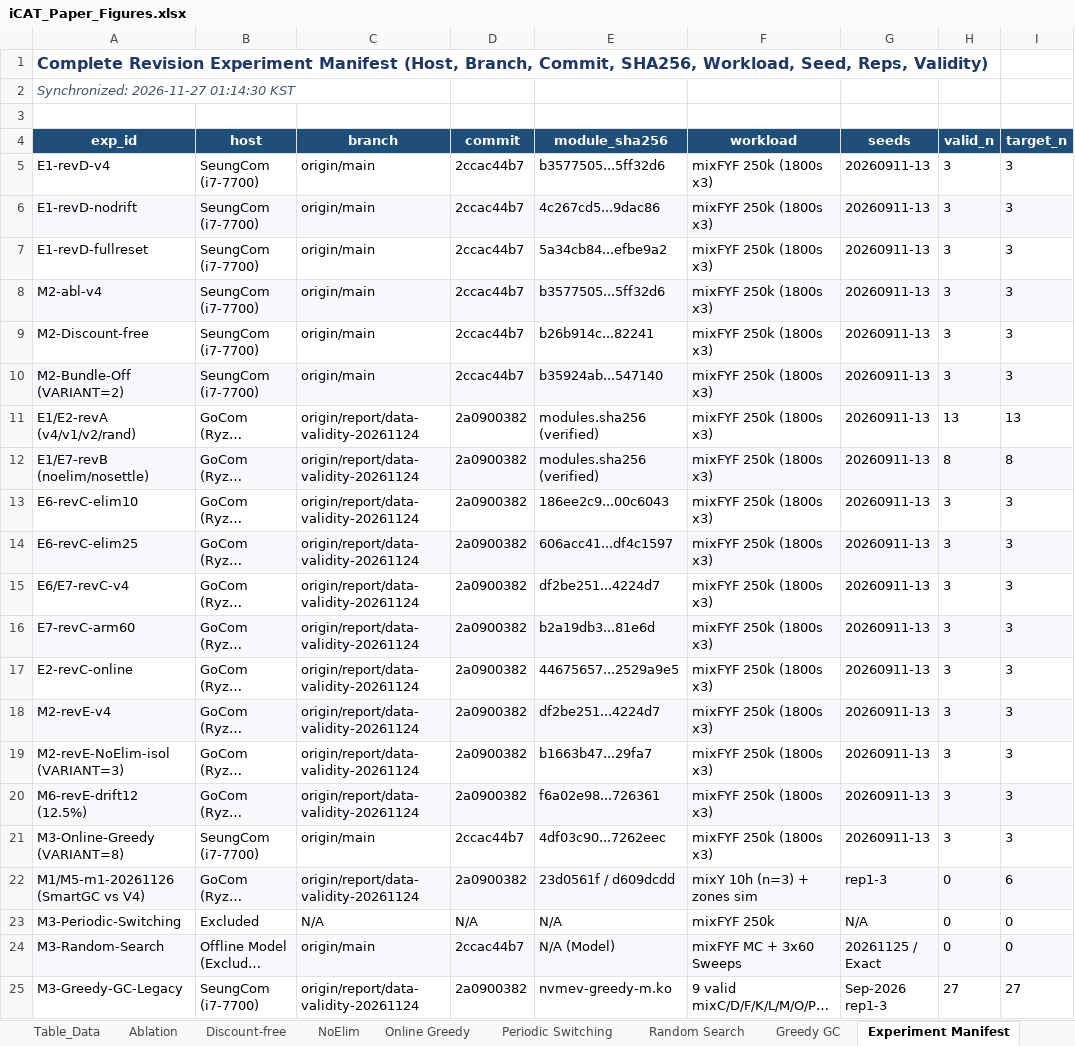
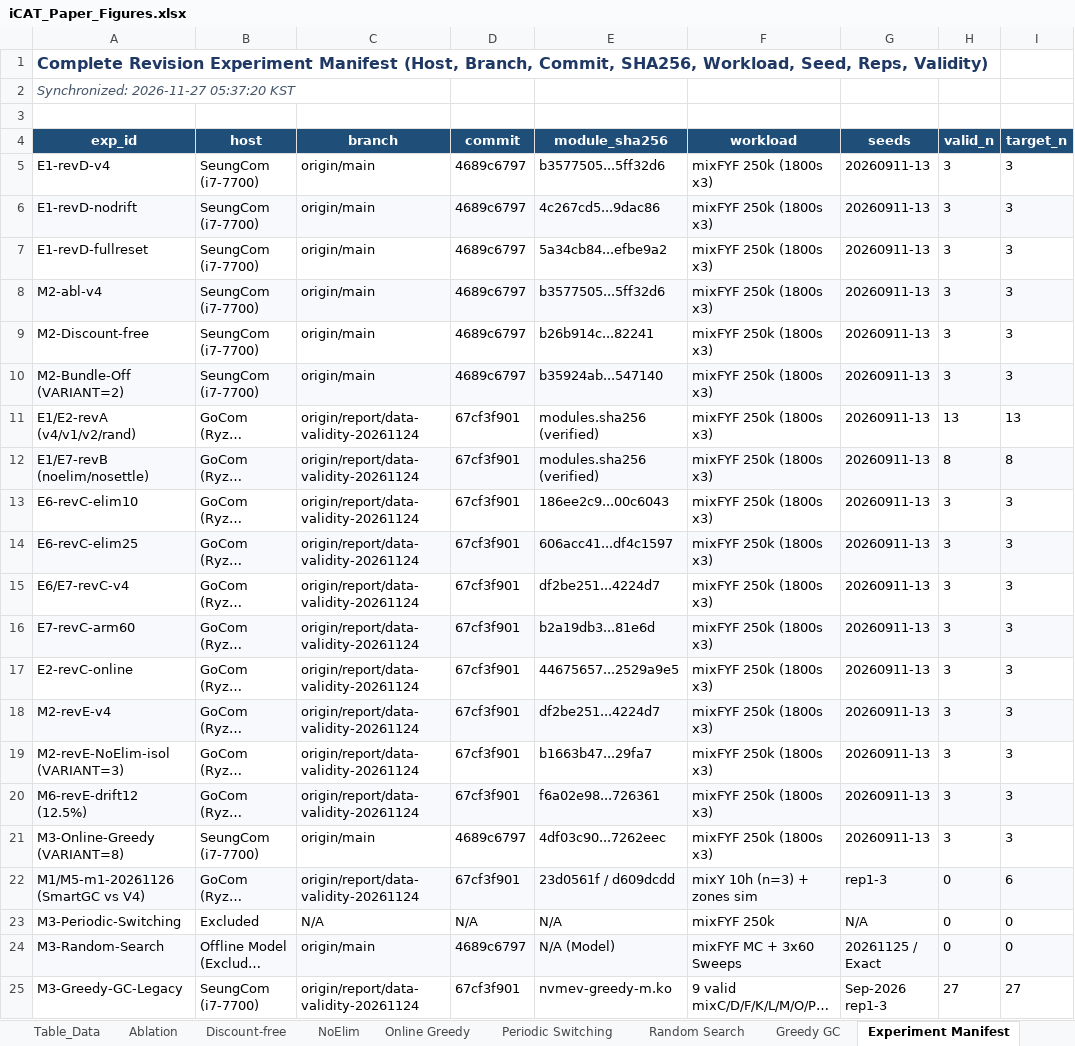
Before and after one commit to oyeong011/iCAT-experiments, an Excel workbook: report/paper-figures/iCAT_Paper_Figures.xlsx, sheet Experiment Manifest, drawn as a sheet; only a part is shown; long unchanged cells end in …; values as stored, in another font and other column widths than the file's, no borders; the diff names each change by its address in the sheet, - before the commit and + after, or states it on an @@ line.

```diff
--- a/report/paper-figures/iCAT_Paper_Figures.xlsx (sheet Experiment Manifest)
+++ b/report/paper-figures/iCAT_Paper_Figures.xlsx (sheet Experiment Manifest)
-A2 (exp_id): Synchronized: 2026-11-27 01:14:30 KST
+A2 (exp_id): Synchronized: 2026-11-27 05:37:20 KST
-D5:D10 (commit): 2ccac44b7
+D5:D10 (commit): 4689c6797
-D11:D20 (commit): 2a0900382
+D11:D20 (commit): 67cf3f901
-D21 (commit): 2ccac44b7
+D21 (commit): 4689c6797
-D22 (commit): 2a0900382
+D22 (commit): 67cf3f901
-D24 (commit): 2ccac44b7
+D24 (commit): 4689c6797
-D25 (commit): 2a0900382
+D25 (commit): 67cf3f901
```
Also changed, not shown: sheet Raw_Data, sheet Experiment_Index, sheet Data Validity, sheet Online Greedy, sheet README, sheet Discount-free, 8 more sheets, report/revision-final-integration/evidence_matrix.xlsx, report/revision-final-integration/revision_progress.xlsx, 41 other files.
